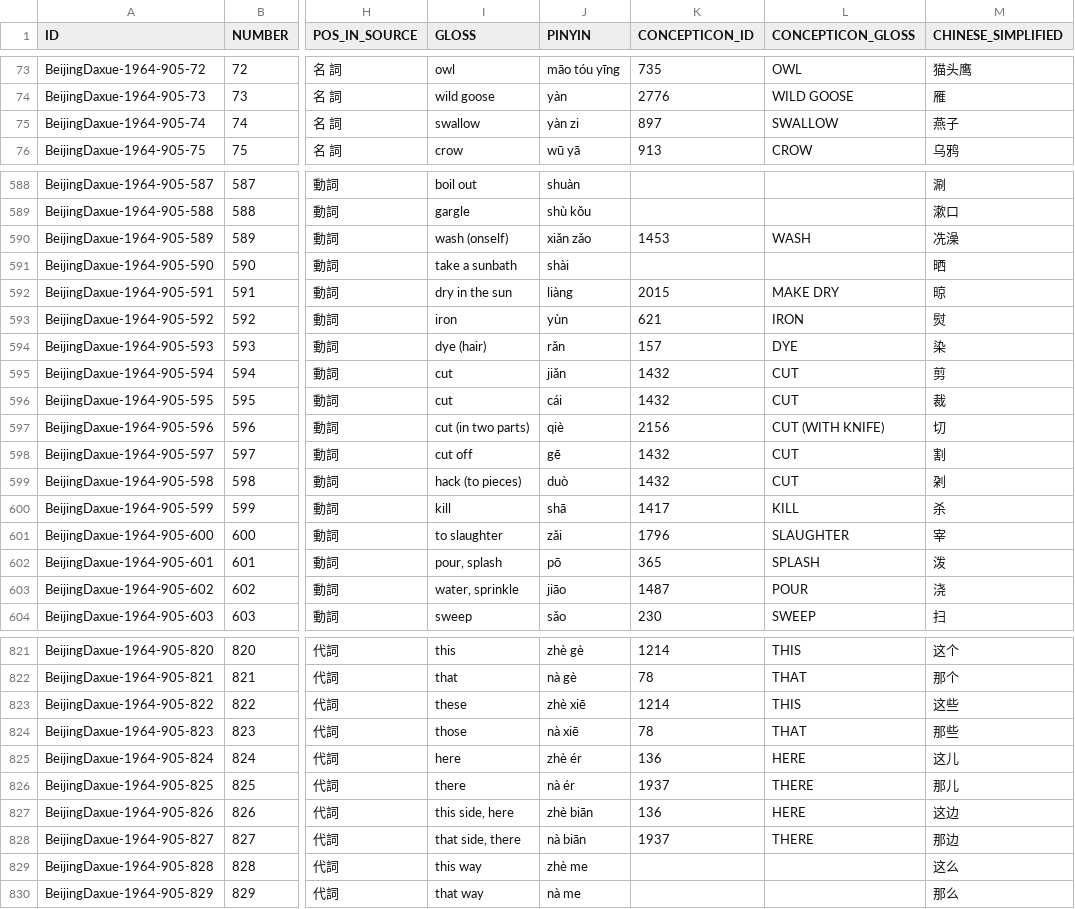
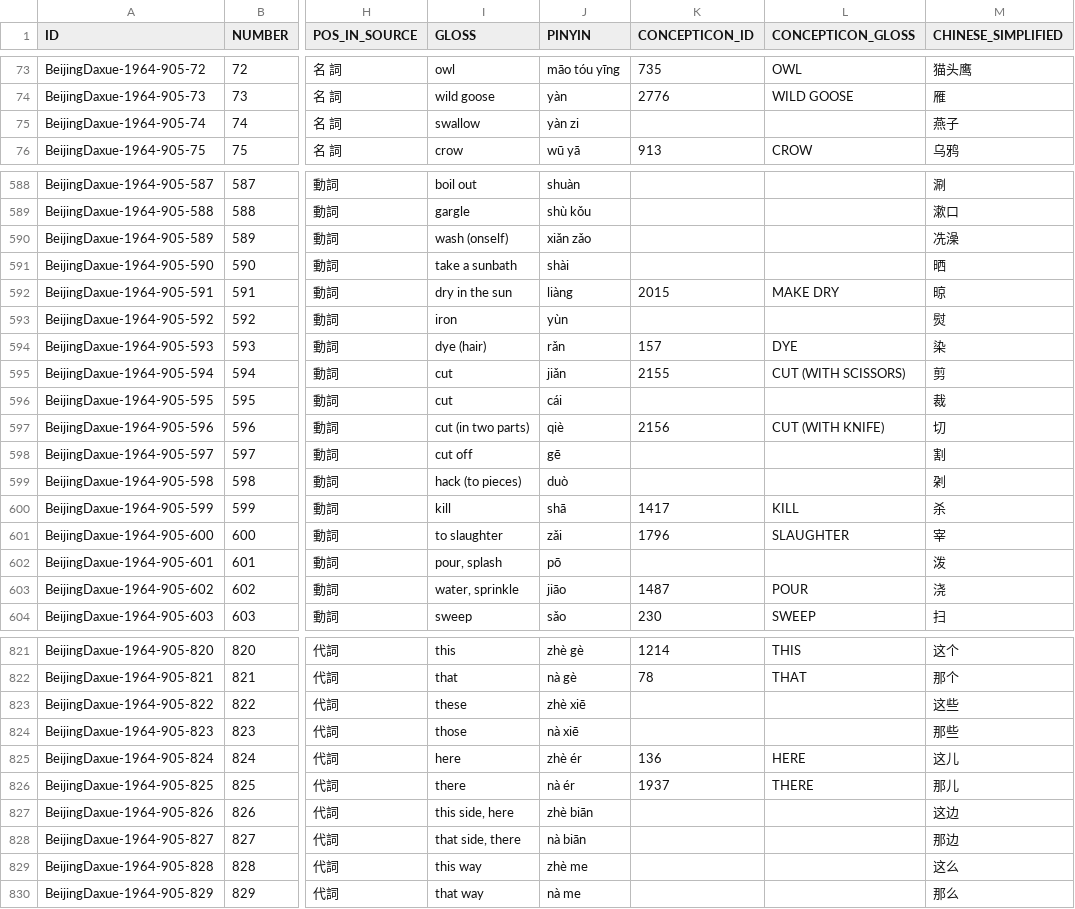
Before and after one commit to concepticon/concepticon-data, a TSV file: concepticondata/conceptlists/BeijingDaxue-1964-905.tsv, drawn as a sheet; only a part is shown, gaps mark what is left out; the diff covers the shown part only; the diff names each change by its address in the sheet, - before the commit and + after, or states it on an @@ line.

```diff
--- a/concepticondata/conceptlists/BeijingDaxue-1964-905.tsv
+++ b/concepticondata/conceptlists/BeijingDaxue-1964-905.tsv
-K75 (CONCEPTICON_ID): 897
+K75 (CONCEPTICON_ID): (empty)
-L75 (CONCEPTICON_GLOSS): SWALLOW
+L75 (CONCEPTICON_GLOSS): (empty)
-K590 (CONCEPTICON_ID): 1453
+K590 (CONCEPTICON_ID): (empty)
-L590 (CONCEPTICON_GLOSS): WASH
+L590 (CONCEPTICON_GLOSS): (empty)
-K593 (CONCEPTICON_ID): 621
+K593 (CONCEPTICON_ID): (empty)
-L593 (CONCEPTICON_GLOSS): IRON
+L593 (CONCEPTICON_GLOSS): (empty)
-K595 (CONCEPTICON_ID): 1432
+K595 (CONCEPTICON_ID): 2155
-L595 (CONCEPTICON_GLOSS): CUT
+L595 (CONCEPTICON_GLOSS): CUT (WITH SCISSORS)
-K596 (CONCEPTICON_ID): 1432
+K596 (CONCEPTICON_ID): (empty)
-L596 (CONCEPTICON_GLOSS): CUT
+L596 (CONCEPTICON_GLOSS): (empty)
-K598:K599 (CONCEPTICON_ID): 1432
+K598:K599 (CONCEPTICON_ID): (empty)
-L598:L599 (CONCEPTICON_GLOSS): CUT
+L598:L599 (CONCEPTICON_GLOSS): (empty)
-K602 (CONCEPTICON_ID): 365
+K602 (CONCEPTICON_ID): (empty)
-L602 (CONCEPTICON_GLOSS): SPLASH
+L602 (CONCEPTICON_GLOSS): (empty)
-K823 (CONCEPTICON_ID): 1214
+K823 (CONCEPTICON_ID): (empty)
-L823 (CONCEPTICON_GLOSS): THIS
+L823 (CONCEPTICON_GLOSS): (empty)
-K824 (CONCEPTICON_ID): 78
+K824 (CONCEPTICON_ID): (empty)
-L824 (CONCEPTICON_GLOSS): THAT
+L824 (CONCEPTICON_GLOSS): (empty)
-K827 (CONCEPTICON_ID): 136
+K827 (CONCEPTICON_ID): (empty)
-L827 (CONCEPTICON_GLOSS): HERE
+L827 (CONCEPTICON_GLOSS): (empty)
-K828 (CONCEPTICON_ID): 1937
+K828 (CONCEPTICON_ID): (empty)
-L828 (CONCEPTICON_GLOSS): THERE
+L828 (CONCEPTICON_GLOSS): (empty)
```
Also changed, not shown: 88 edited cells elsewhere in this file, concepticondata/conceptlists/Bulakh-2013-870.tsv, concepticondata/conceptlists/Dellert-2017-1016.tsv, 3 other files.
